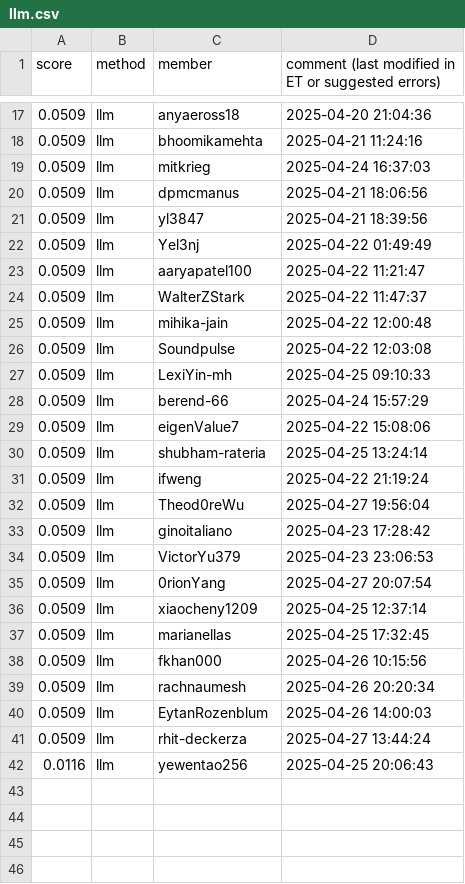
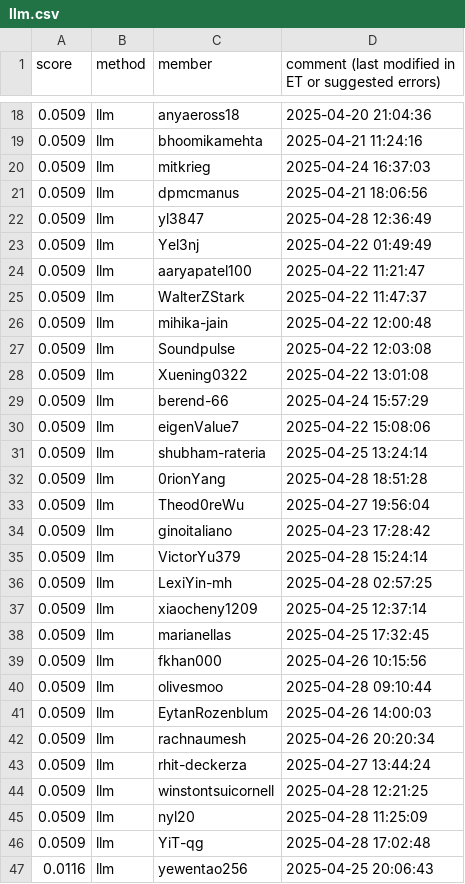
Before and after one commit to cornell-cs5740-sp25/leaderboards, a CSV file: a5/llm.csv, drawn as a sheet; only a part is shown, gaps mark what is left out; the diff covers the shown part only.

Commit message:
Leaderboard Update

```diff
--- a/a5/llm.csv
+++ b/a5/llm.csv
@@ -20,3 +21,3 @@ score,method,member,comment (last modified in ET or suggested errors)
 0.0509,llm,dpmcmanus,2025-04-21 18:06:56
-0.0509,llm,yl3847,2025-04-21 18:39:56
+0.0509,llm,yl3847,2025-04-28 12:36:49
 0.0509,llm,Yel3nj,2025-04-22 01:49:49
@@ -26,3 +27,3 @@ score,method,member,comment (last modified in ET or suggested errors)
 0.0509,llm,Soundpulse,2025-04-22 12:03:08
-0.0509,llm,LexiYin-mh,2025-04-25 09:10:33
+0.0509,llm,Xuening0322,2025-04-22 13:01:08
 0.0509,llm,berend-66,2025-04-24 15:57:29
@@ -30,7 +31,7 @@ score,method,member,comment (last modified in ET or suggested errors)
 0.0509,llm,shubham-rateria,2025-04-25 13:24:14
-0.0509,llm,ifweng,2025-04-22 21:19:24
+0.0509,llm,0rionYang,2025-04-28 18:51:28
 0.0509,llm,Theod0reWu,2025-04-27 19:56:04
 0.0509,llm,ginoitaliano,2025-04-23 17:28:42
-0.0509,llm,VictorYu379,2025-04-23 23:06:53
-0.0509,llm,0rionYang,2025-04-27 20:07:54
+0.0509,llm,VictorYu379,2025-04-28 15:24:14
+0.0509,llm,LexiYin-mh,2025-04-28 02:57:25
 0.0509,llm,xiaocheny1209,2025-04-25 12:37:14
@@ -38,5 +39,9 @@ score,method,member,comment (last modified in ET or suggested errors)
 0.0509,llm,fkhan000,2025-04-26 10:15:56
+0.0509,llm,olivesmoo,2025-04-28 09:10:44
+0.0509,llm,EytanRozenblum,2025-04-26 14:00:03
 0.0509,llm,rachnaumesh,2025-04-26 20:20:34
-0.0509,llm,EytanRozenblum,2025-04-26 14:00:03
 0.0509,llm,rhit-deckerza,2025-04-27 13:44:24
+0.0509,llm,winstontsuicornell,2025-04-28 12:21:25
+0.0509,llm,nyl20,2025-04-28 11:25:09
+0.0509,llm,YiT-qg,2025-04-28 17:02:48
 0.0116,llm,yewentao256,2025-04-25 20:06:43
```
Also changed, not shown: 2 added rows, 1 removed row, 6 moved rows and 2 edited cells elsewhere in this file.
